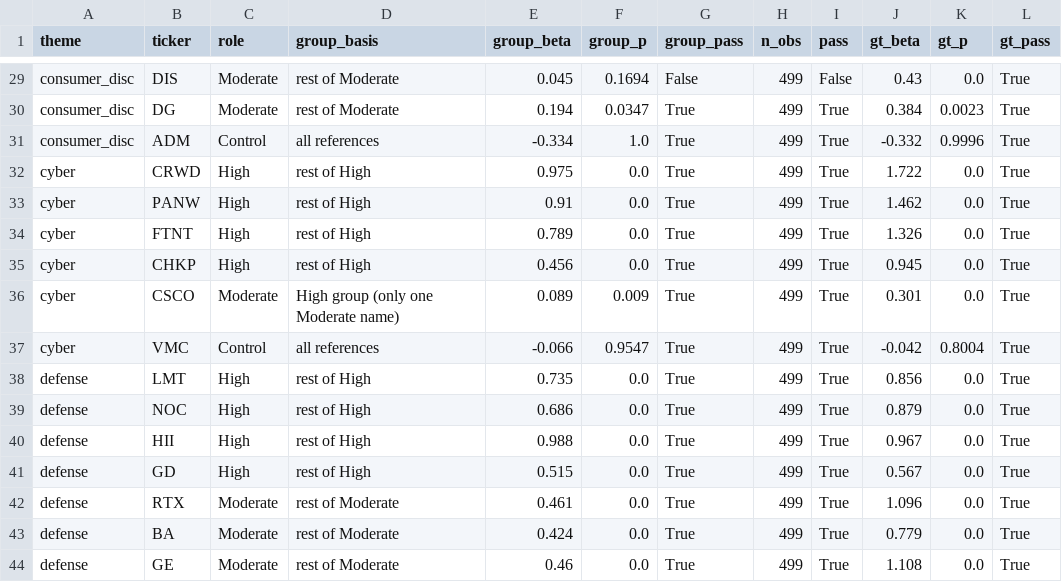
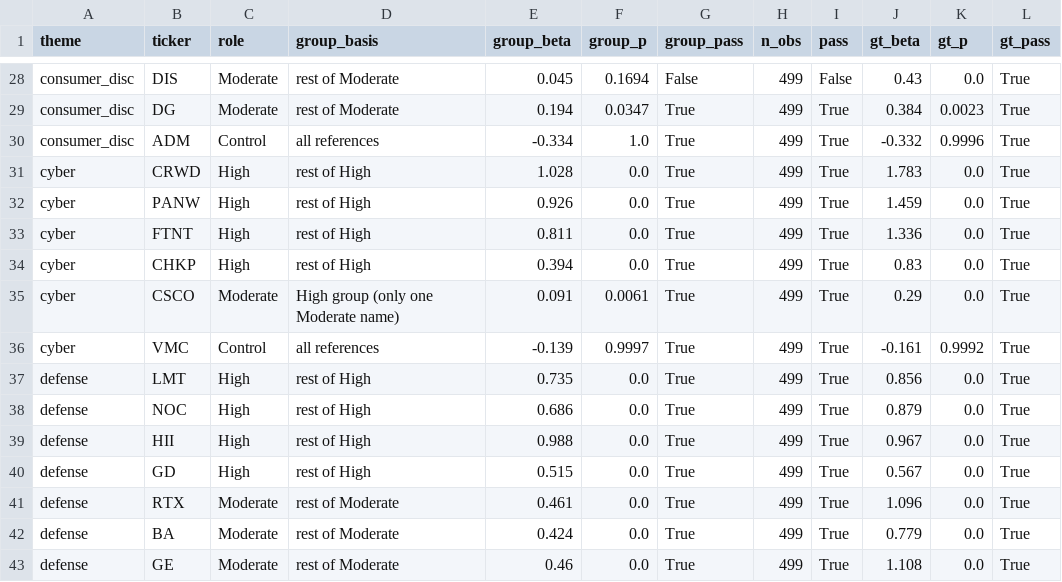
Before and after one commit to TeagSloan/portfolio_risk_exposure, a CSV file: results/price_check.csv, drawn as a sheet; only a part is shown, gaps mark what is left out; the diff covers the shown part only.

```diff
--- a/results/price_check.csv
+++ b/results/price_check.csv
@@ -31,8 +30,8 @@ consumer_disc,DG,Moderate,rest of Moderate,0.194,0.0347,True,499,True,0.384,0.00
 consumer_disc,ADM,Control,all references,-0.334,1.0,True,499,True,-0.332,0.9996,True
-cyber,CRWD,High,rest of High,0.975,0.0,True,499,True,1.722,0.0,True
-cyber,PANW,High,rest of High,0.91,0.0,True,499,True,1.462,0.0,True
-cyber,FTNT,High,rest of High,0.789,0.0,True,499,True,1.326,0.0,True
-cyber,CHKP,High,rest of High,0.456,0.0,True,499,True,0.945,0.0,True
-cyber,CSCO,Moderate,High group (only one Moderate name),0.089,0.009,True,499,True,0.301,0.0,True
-cyber,VMC,Control,all references,-0.066,0.9547,True,499,True,-0.042,0.8004,True
+cyber,CRWD,High,rest of High,1.028,0.0,True,499,True,1.783,0.0,True
+cyber,PANW,High,rest of High,0.926,0.0,True,499,True,1.459,0.0,True
+cyber,FTNT,High,rest of High,0.811,0.0,True,499,True,1.336,0.0,True
+cyber,CHKP,High,rest of High,0.394,0.0,True,499,True,0.83,0.0,True
+cyber,CSCO,Moderate,High group (only one Moderate name),0.091,0.0061,True,499,True,0.29,0.0,True
+cyber,VMC,Control,all references,-0.139,0.9997,True,499,True,-0.161,0.9992,True
 defense,LMT,High,rest of High,0.735,0.0,True,499,True,0.856,0.0,True
```
Also changed, not shown: 3 removed rows and 26 edited cells elsewhere in this file, 12 other files.
